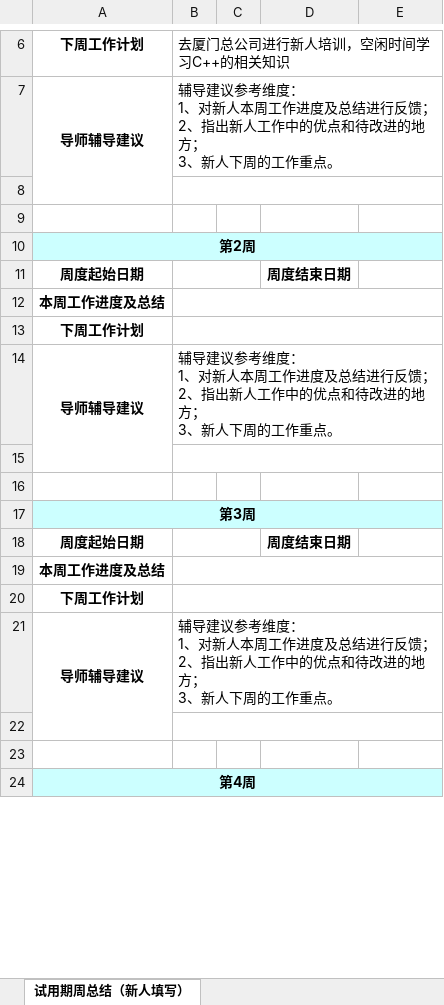
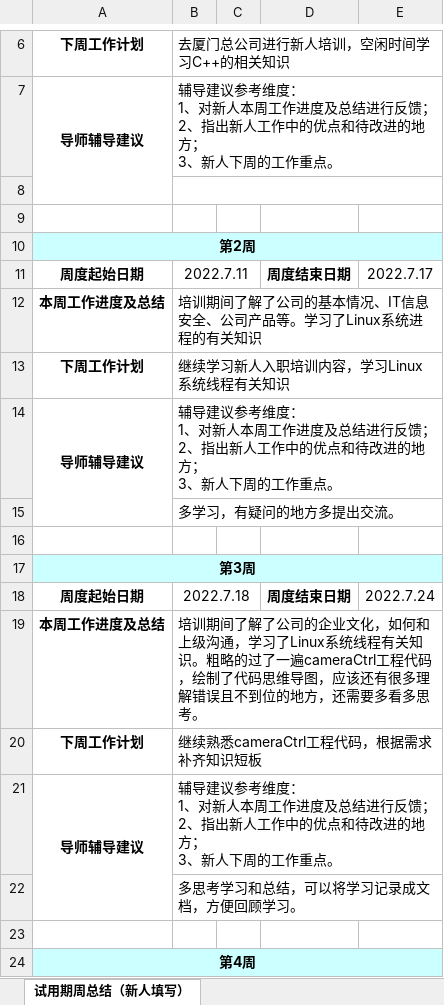
Before and after one commit to lytaaf/work, an Excel workbook: 洪陪焱周报.xlsx, sheet 试用期周总结（新人填写）, drawn as a sheet; only a part is shown, gaps mark what is left out; values as stored, in another font and other column widths than the file's, no borders; the diff names each change by its address in the sheet, - before the commit and + after, or states it on an @@ line.

```diff
--- a/洪陪焱周报.xlsx (sheet 试用期周总结（新人填写）)
+++ b/洪陪焱周报.xlsx (sheet 试用期周总结（新人填写）)
-B11: (empty)
+B11: 2022.7.11
-E11: (empty)
+E11: 2022.7.17
-B12: (empty)
+B12: 培训期间了解了公司的基本情况、IT信息安全、公司产品等。学习了Linux系统进程的有关知识
-B13: (empty)
+B13: 继续学习新人入职培训内容，学习Linux系统线程有关知识
-B15: (empty)
+B15: 多学习，有疑问的地方多提出交流。
-B18: (empty)
+B18: 2022.7.18
-E18: (empty)
+E18: 2022.7.24
-B19: (empty)
+B19: 培训期间了解了公司的企业文化，如何和上级沟通，学习了Linux系统线程有关知识。粗略的过了一遍cameraCtrl工程代码，绘制了代码思维导图，应该还有很多理解错误且不到位的地方，还需要多看多思考。
-B20: (empty)
+B20: 继续熟悉cameraCtrl工程代码，根据需求补齐知识短板
-B22: (empty)
+B22: 多思考学习和总结，可以将学习记录成文档，方便回顾学习。
```
Also changed, not shown: 2 other files.
